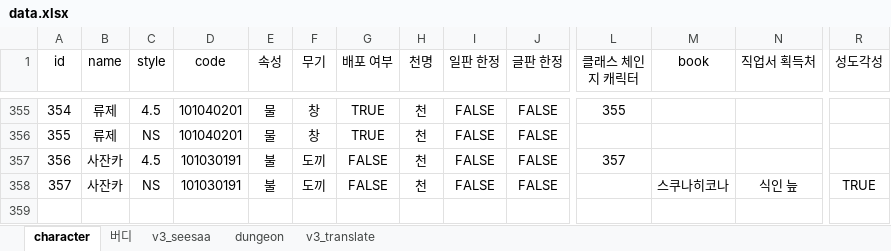
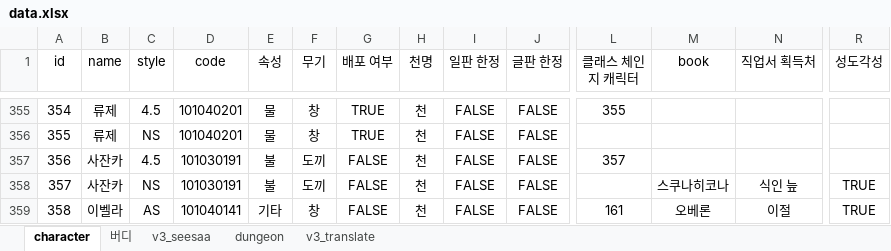
Before and after one commit to BeaverHouse/aecheck-data, an Excel workbook: data.xlsx, sheet character, drawn as a sheet; only a part is shown, gaps mark what is left out; values as stored, in another font and other column widths than the file's, no borders; charts and pictures not drawn; rows hold the shown columns only; the diff names each change by its address in the sheet, - before the commit and + after, or states it on an @@ line.

Commit message:
Raw data update 1

```diff
--- a/data.xlsx (sheet character)
+++ b/data.xlsx (sheet character)
+row 359: 358 | 이벨라 | AS | 101040141 | 기타 | 창 | FALSE | 천 | FALSE | FALSE | 161 | 오베론 | 이절 | TRUE
```
Also changed, not shown: sheet v3_seesaa, 2 other files.
